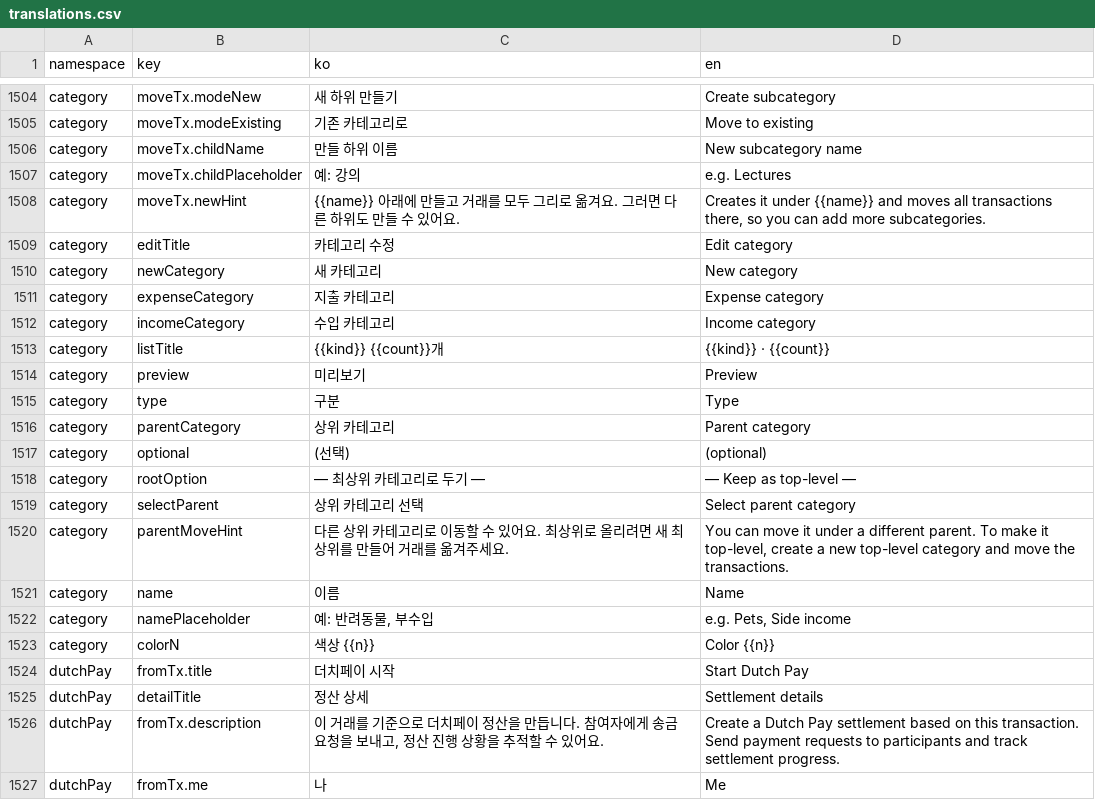
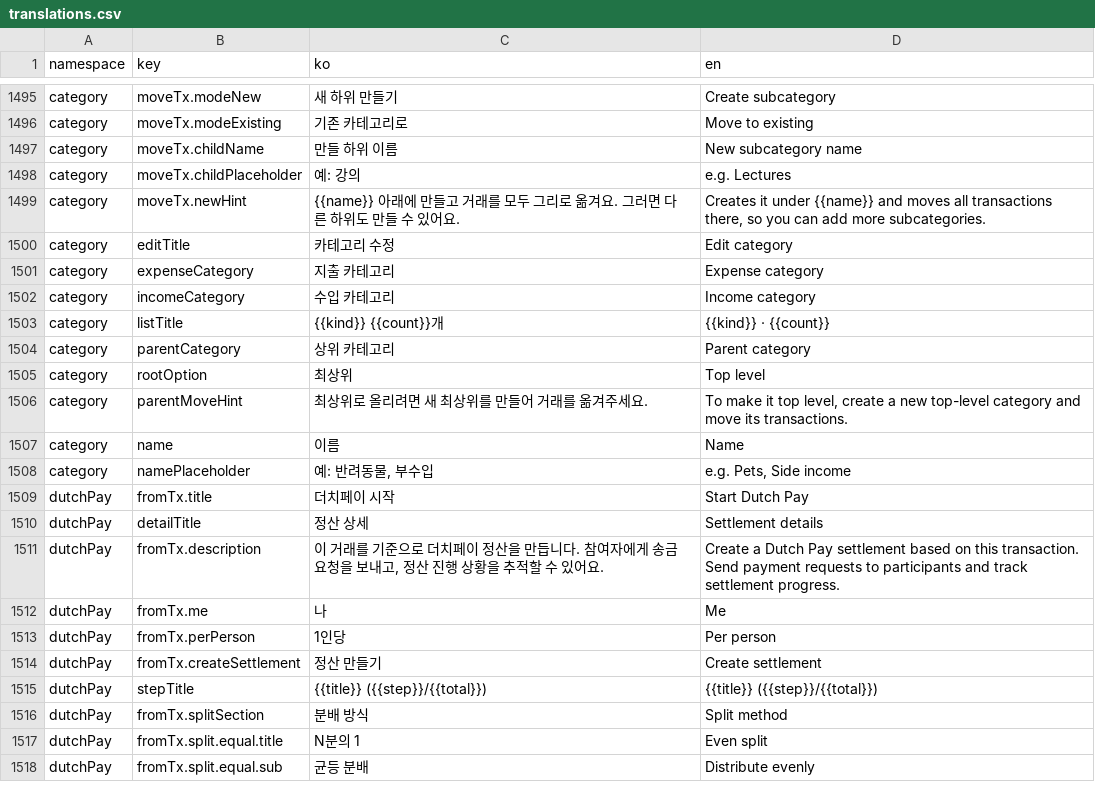
Before and after one commit to lshdainty/porest-desk-front, a CSV file: i18n/translations.csv, drawn as a sheet; only a part is shown, gaps mark what is left out; the shorter side is filled out with more unchanged rows; the diff covers the shown part only.

```diff
--- a/i18n/translations.csv
+++ b/i18n/translations.csv
@@ -1509,3 +1500,2 @@ category,moveTx.newHint,{{name}} 아래에 만들고 거래를 모두 그리로
 category,editTitle,카테고리 수정,Edit category
-category,newCategory,새 카테고리,New category
 category,expenseCategory,지출 카테고리,Expense category
@@ -1513,12 +1503,7 @@ category,incomeCategory,수입 카테고리,Income category
 category,listTitle,{{kind}} {{count}}개,{{kind}} · {{count}}
-category,preview,미리보기,Preview
-category,type,구분,Type
 category,parentCategory,상위 카테고리,Parent category
-category,optional,(선택),(optional)
-category,rootOption,— 최상위 카테고리로 두기 —,— Keep as top-level —
-category,selectParent,상위 카테고리 선택,Select parent category
-category,parentMoveHint,다른 상위 카테고리로 이동할 수 있어요. 최상위로 올리려면 새 최상위를 만들어 거래를 옮겨주세요.,"You can move it under a different parent. To make it top-level, create a new top-level category and move the transactions."
+category,rootOption,최상위,Top level
+category,parentMoveHint,최상위로 올리려면 새 최상위를 만들어 거래를 옮겨주세요.,"To make it top level, create a new top-level category and move its transactions."
 category,name,이름,Name
 category,namePlaceholder,"예: 반려동물, 부수입","e.g. Pets, Side income"
-category,colorN,색상 {{n}},Color {{n}}
 dutchPay,fromTx.title,더치페이 시작,Start Dutch Pay
```
Also changed, not shown: 10 added rows, 9 removed rows and 12 edited cells elsewhere in this file, 10 other files.
